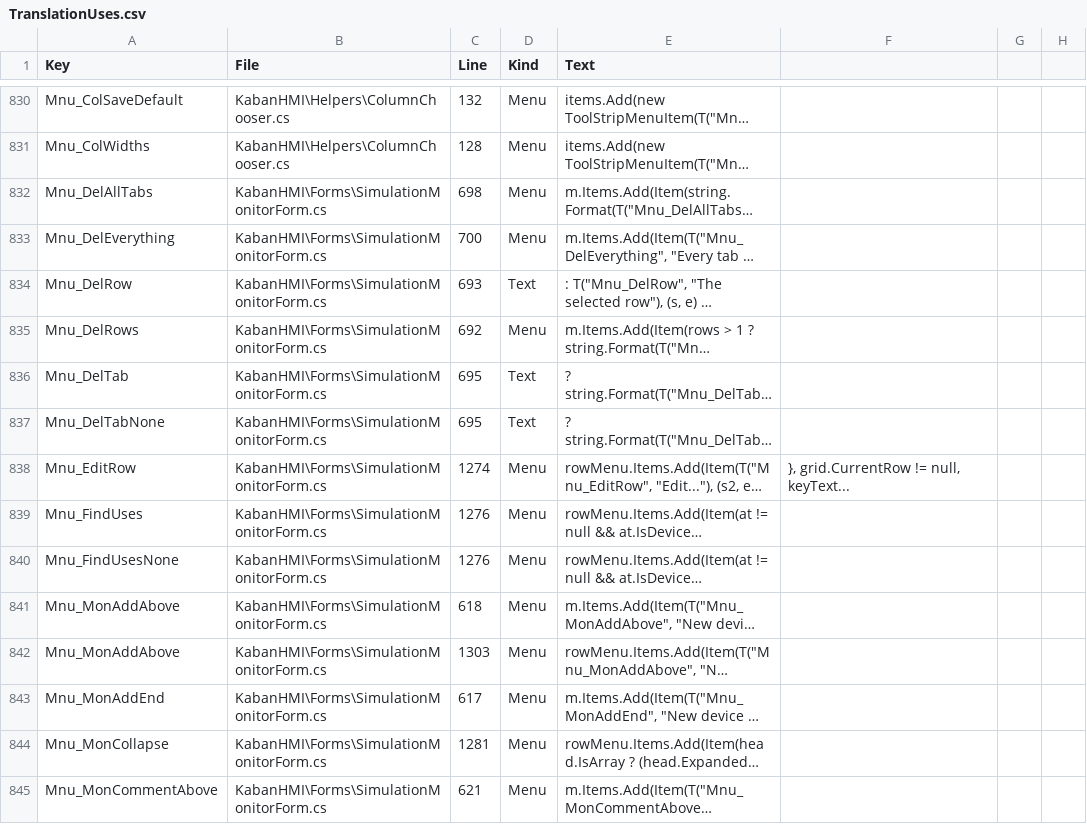
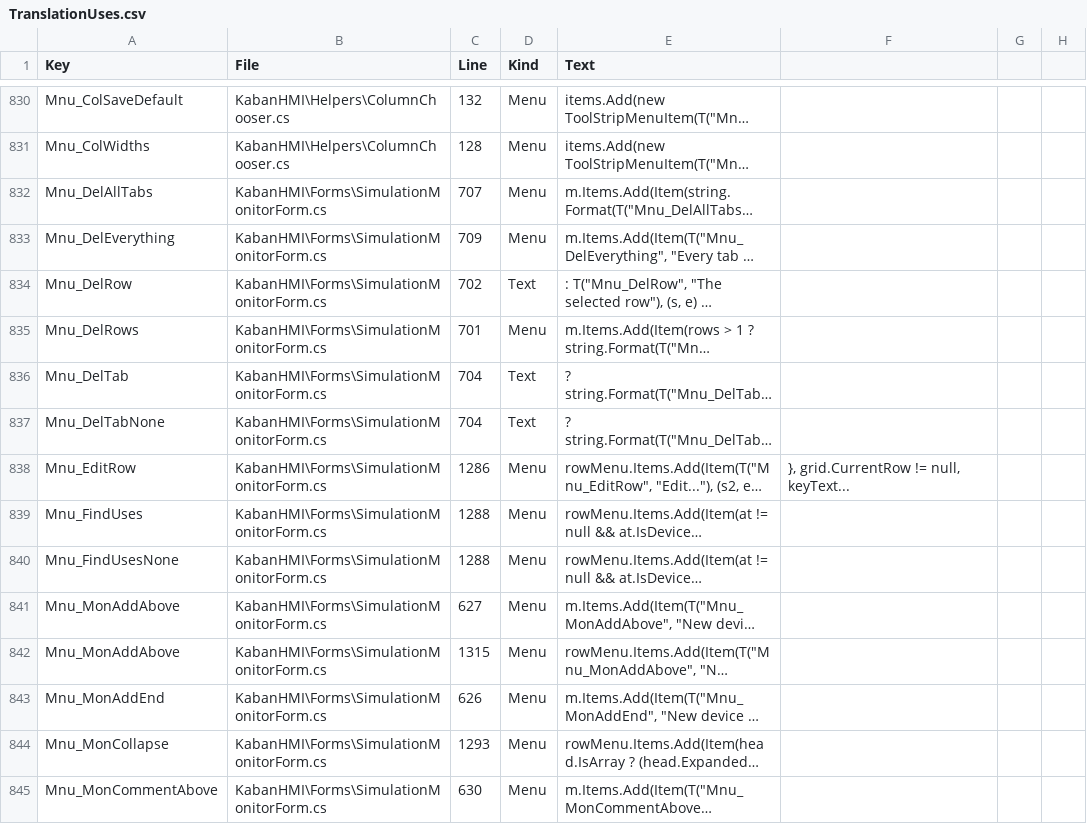
Before and after one commit to Sereftasan/HMI, a CSV file: KabanHMI/TranslationUses.csv, drawn as a sheet; only a part is shown, gaps mark what is left out; long unchanged cells end in …; the diff covers the shown part only; the diff names each change by its address in the sheet, - before the commit and + after, or states it on an @@ line.

```diff
--- a/KabanHMI/TranslationUses.csv
+++ b/KabanHMI/TranslationUses.csv
-C832 (Line): 698
+C832 (Line): 707
-C833 (Line): 700
+C833 (Line): 709
-C834 (Line): 693
+C834 (Line): 702
-C835 (Line): 692
+C835 (Line): 701
-C836:C837 (Line): 695
+C836:C837 (Line): 704
-C838 (Line): 1274
+C838 (Line): 1286
-C839:C840 (Line): 1276
+C839:C840 (Line): 1288
-C841 (Line): 618
+C841 (Line): 627
-C842 (Line): 1303
+C842 (Line): 1315
-C843 (Line): 617
+C843 (Line): 626
-C844 (Line): 1281
+C844 (Line): 1293
-C845 (Line): 621
+C845 (Line): 630
```
Also changed, not shown: 155 edited cells elsewhere in this file.
